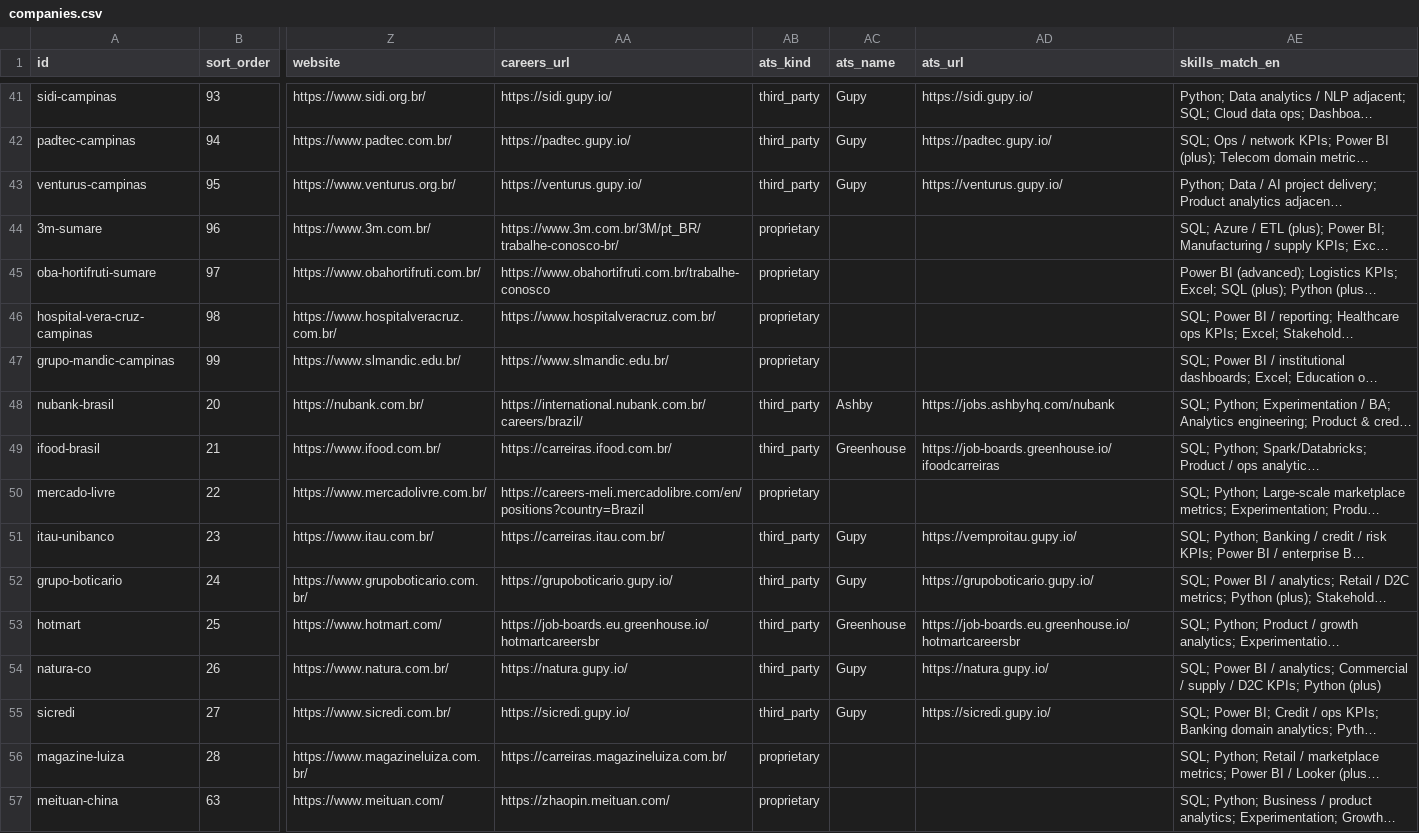
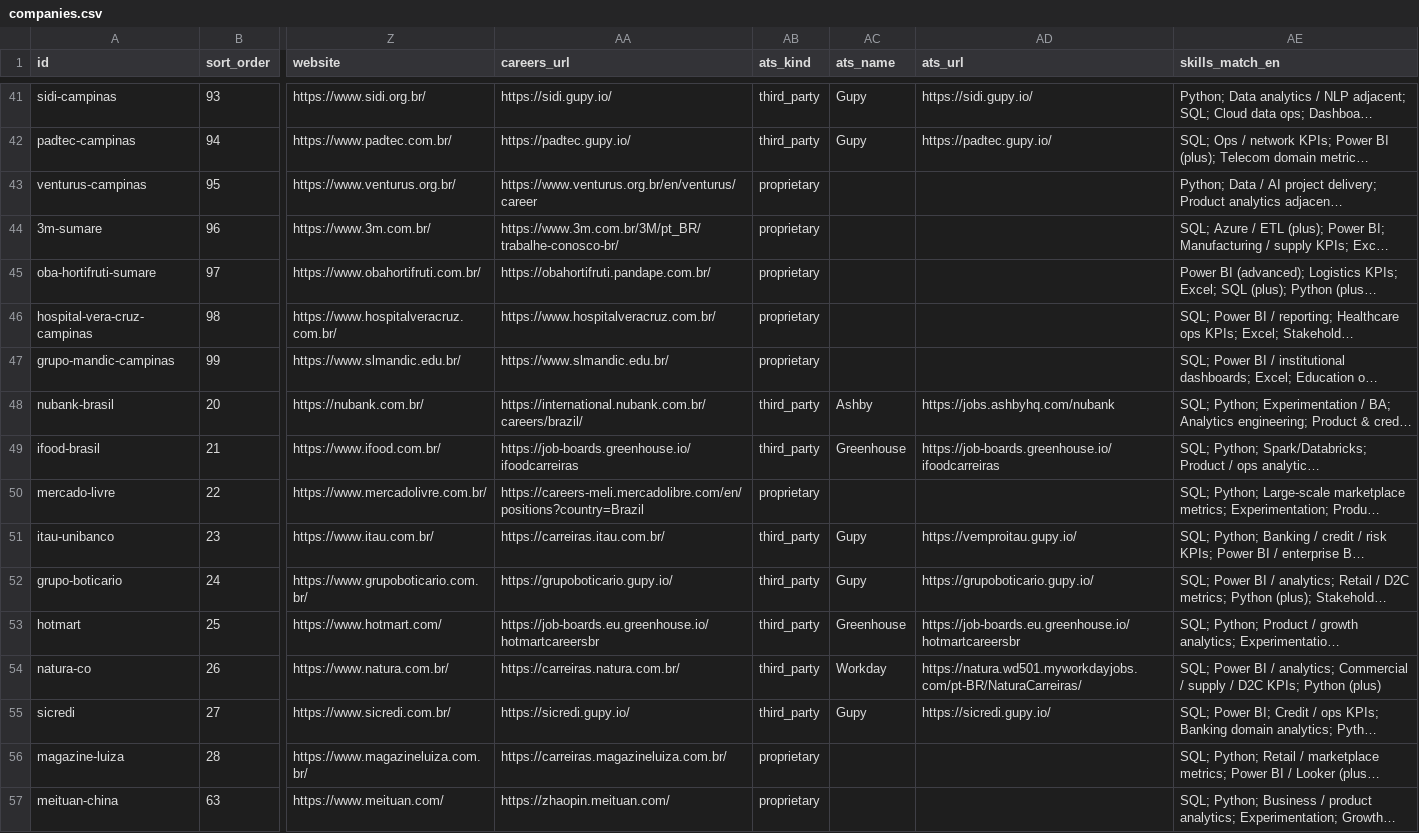
Before and after one commit to duducm2/my-personal-repo, a CSV file: my-data/canonical/companies.csv, drawn as a sheet; only a part is shown, gaps mark what is left out; long unchanged cells end in …; the diff covers the shown part only; the diff names each change by its address in the sheet, - before the commit and + after, or states it on an @@ line.

```diff
--- a/my-data/canonical/companies.csv
+++ b/my-data/canonical/companies.csv
-AA43 (careers_url): https://venturus.gupy.io/
+AA43 (careers_url): https://www.venturus.org.br/en/venturus/career
-AB43 (ats_kind): third_party
+AB43 (ats_kind): proprietary
-AC43 (ats_name): Gupy
+AC43 (ats_name): (empty)
-AD43 (ats_url): https://venturus.gupy.io/
+AD43 (ats_url): (empty)
-AA45 (careers_url): https://www.obahortifruti.com.br/trabalhe-conosco
+AA45 (careers_url): https://obahortifruti.pandape.com.br/
-AA49 (careers_url): https://carreiras.ifood.com.br/
+AA49 (careers_url): https://job-boards.greenhouse.io/ifoodcarreiras
-AA54 (careers_url): https://natura.gupy.io/
+AA54 (careers_url): https://carreiras.natura.com.br/
-AC54 (ats_name): Gupy
+AC54 (ats_name): Workday
-AD54 (ats_url): https://natura.gupy.io/
+AD54 (ats_url): https://natura.wd501.myworkdayjobs.com/pt-BR/NaturaCarreiras/
```
Also changed, not shown: 10 edited cells elsewhere in this file, my-data/canonical/job_platforms.csv, my-data/canonical/job_portals.csv, 3 other files.
